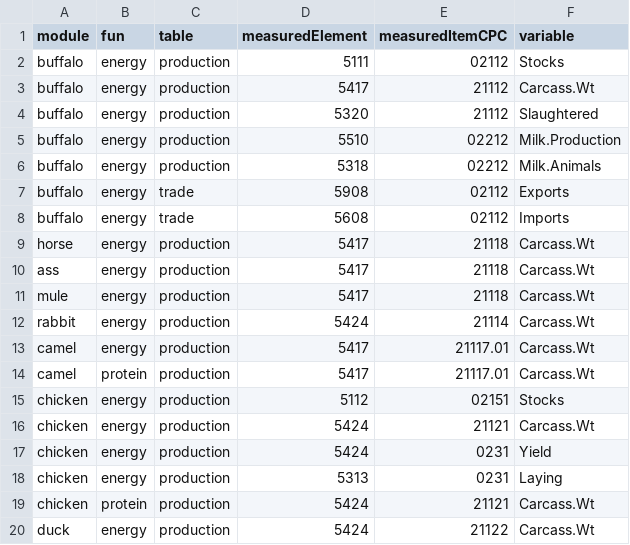
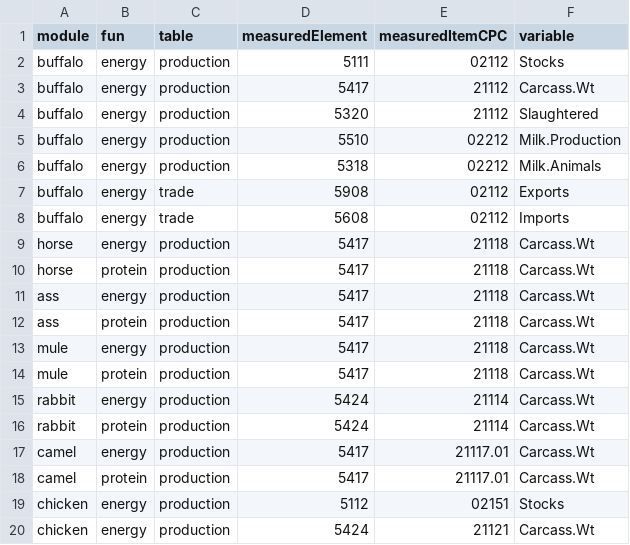
Before and after one commit to giuliapiva/faoswsFeed, a CSV file: data-raw/codeTable.csv, drawn as a sheet; only a part is shown; the shorter side is filled out with more unchanged rows; the diff names each change by its address in the sheet, - before the commit and + after, or states it on an @@ line.

Commit message:
Added missing protein codes to codeTable

```diff
--- a/data-raw/codeTable.csv
+++ b/data-raw/codeTable.csv
+row 10: horse | protein | production | 5417 | 21118 | Carcass.Wt
+row 12: ass | protein | production | 5417 | 21118 | Carcass.Wt
+row 14: mule | protein | production | 5417 | 21118 | Carcass.Wt
+row 16: rabbit | protein | production | 5424 | 21114 | Carcass.Wt
```
Also changed, not shown: 1 other file.
